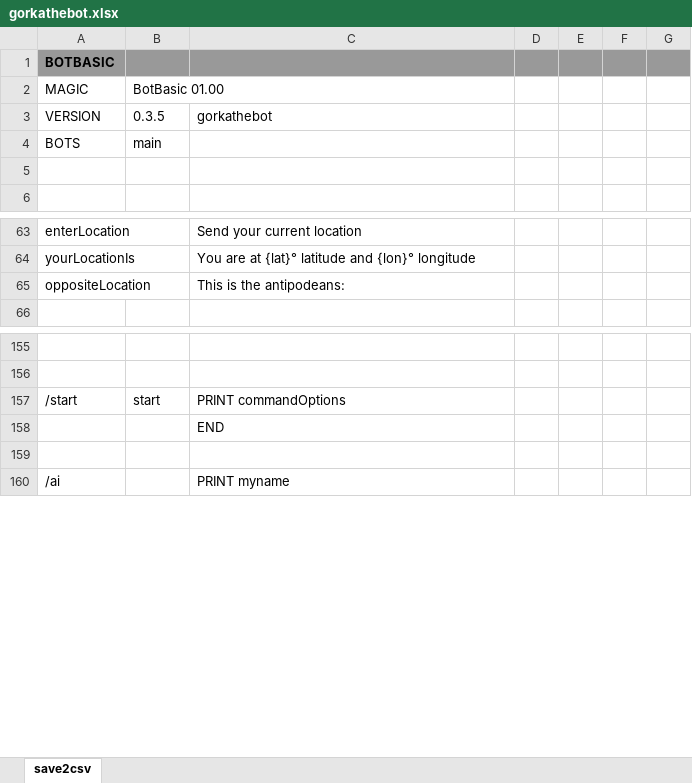
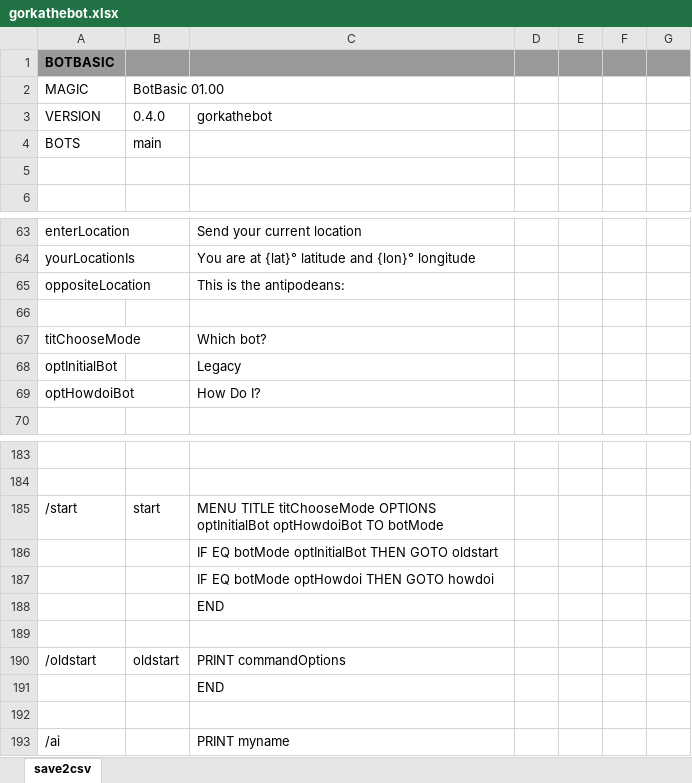
Before and after one commit to gllona/botbasic, an Excel workbook: _bots/gorkathebot/gorkathebot.xlsx, sheet save2csv, drawn as a sheet; only a part is shown, gaps mark what is left out; values as stored, in another font and other column widths than the file's, no borders; addresses are those after the commit; the diff covers the shown part only; the diff names each change by its address in the sheet, - before the commit and + after, or states it on an @@ line.

Commit message:
howdoi 1st version

```diff
--- a/_bots/gorkathebot/gorkathebot.xlsx (sheet save2csv)
+++ b/_bots/gorkathebot/gorkathebot.xlsx (sheet save2csv)
-B3: 0.3.5
+B3: 0.4.0
+row 66: (empty)
+row 67: titChooseMode |  | Which bot?
+row 68: optInitialBot |  | Legacy
+row 69: optHowdoiBot |  | How Do I?
-C185: PRINT commandOptions
+C185: MENU TITLE titChooseMode OPTIONS optInitialBot optHowdoiBot TO botMode
+row 186:  |  | IF EQ botMode optInitialBot THEN GOTO oldstart
+row 187:  |  | IF EQ botMode optHowdoi THEN GOTO howdoi
+row 188:  |  | END
+row 189: (empty)
+row 190: /oldstart | oldstart | PRINT commandOptions
```
Also changed, not shown: 73 added rows elsewhere in this sheet, 2 other files.
